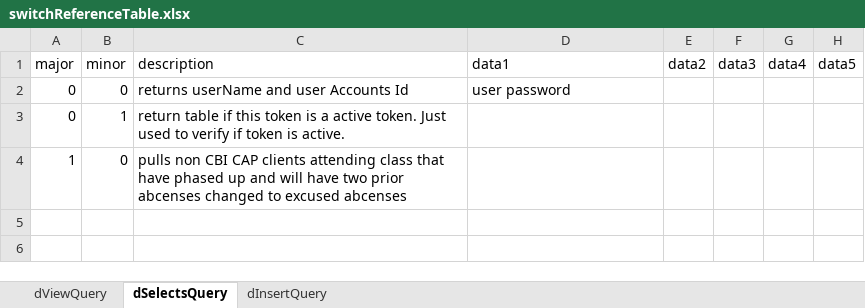
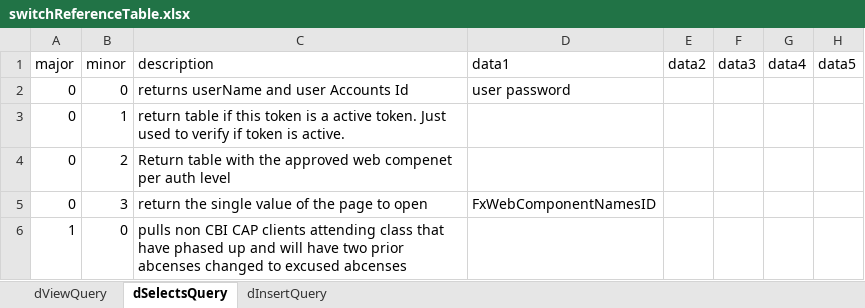
Before and after one commit to CapCis/CAPCIS, an Excel workbook: CAPCIS/ExternalProjectFiles/DR Files/switchReferenceTable.xlsx, sheet dSelectsQuery, drawn as a sheet; values as stored, in another font and other column widths than the file's, no borders; the diff names each change by its address in the sheet, - before the commit and + after, or states it on an @@ line.

```diff
--- a/CAPCIS/ExternalProjectFiles/DR Files/switchReferenceTable.xlsx (sheet dSelectsQuery)
+++ b/CAPCIS/ExternalProjectFiles/DR Files/switchReferenceTable.xlsx (sheet dSelectsQuery)
+row 4: 0 | 2 | Return table with the approved web compenet per auth level
+row 5: 0 | 3 | return the single value of the page to open | FxWebComponentNamesID
```
Also changed, not shown: 9 other files.
